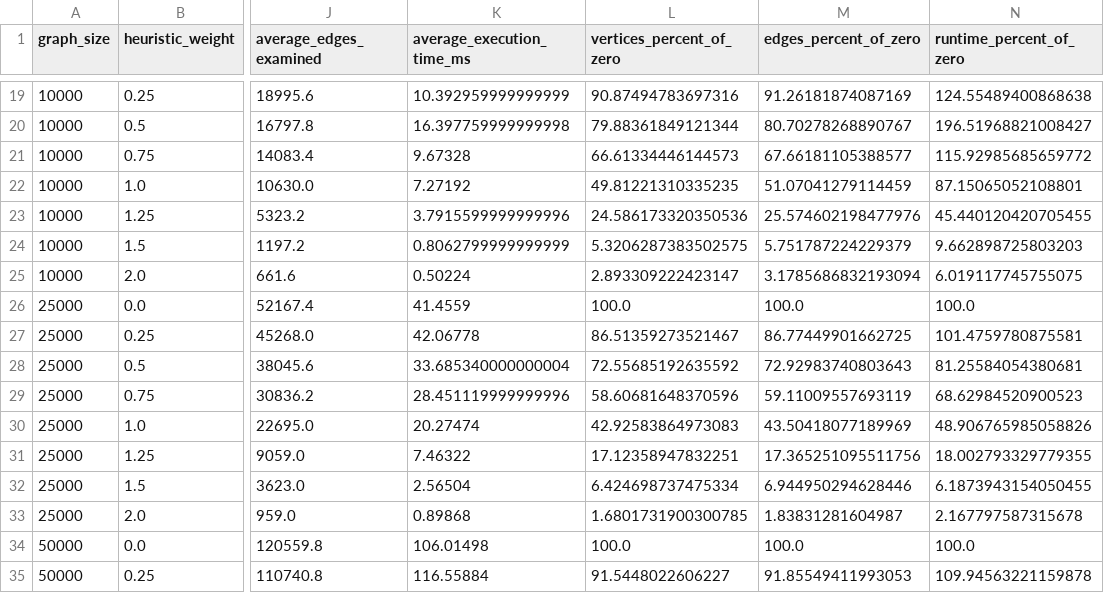
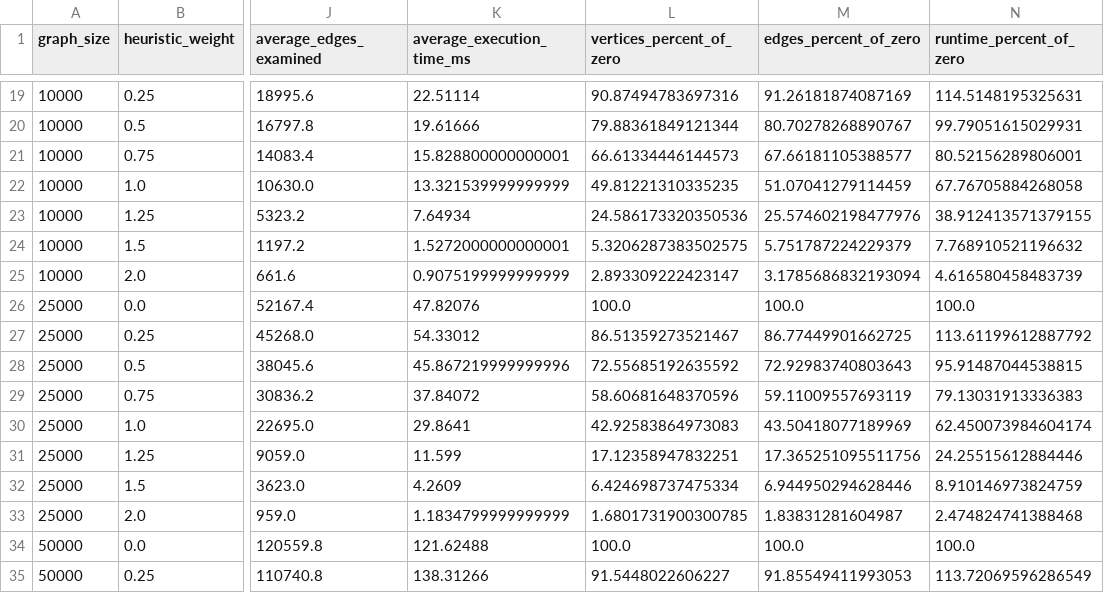
Before and after one commit to Anukul1712/DAA_ShortestPath, a CSV file: results/tables/heuristic_study_summary.csv, drawn as a sheet; only a part is shown, gaps mark what is left out; the diff covers the shown part only; the diff names each change by its address in the sheet, - before the commit and + after, or states it on an @@ line.

```diff
--- a/results/tables/heuristic_study_summary.csv
+++ b/results/tables/heuristic_study_summary.csv
-K19 (average_execution_time_ms): 10.392959999999999
+K19 (average_execution_time_ms): 22.51114
-N19 (runtime_percent_of_zero): 124.55489400868638
+N19 (runtime_percent_of_zero): 114.5148195325631
-K20 (average_execution_time_ms): 16.397759999999998
+K20 (average_execution_time_ms): 19.61666
-N20 (runtime_percent_of_zero): 196.51968821008427
+N20 (runtime_percent_of_zero): 99.79051615029931
-K21 (average_execution_time_ms): 9.67328
+K21 (average_execution_time_ms): 15.828800000000001
-N21 (runtime_percent_of_zero): 115.92985685659772
+N21 (runtime_percent_of_zero): 80.52156289806001
-K22 (average_execution_time_ms): 7.27192
+K22 (average_execution_time_ms): 13.321539999999999
-N22 (runtime_percent_of_zero): 87.15065052108801
+N22 (runtime_percent_of_zero): 67.76705884268058
-K23 (average_execution_time_ms): 3.7915599999999996
+K23 (average_execution_time_ms): 7.64934
-N23 (runtime_percent_of_zero): 45.440120420705455
+N23 (runtime_percent_of_zero): 38.912413571379155
-K24 (average_execution_time_ms): 0.8062799999999999
+K24 (average_execution_time_ms): 1.5272000000000001
-N24 (runtime_percent_of_zero): 9.662898725803203
+N24 (runtime_percent_of_zero): 7.768910521196632
-K25 (average_execution_time_ms): 0.50224
+K25 (average_execution_time_ms): 0.9075199999999999
-N25 (runtime_percent_of_zero): 6.019117745755075
+N25 (runtime_percent_of_zero): 4.616580458483739
-K26 (average_execution_time_ms): 41.4559
+K26 (average_execution_time_ms): 47.82076
-K27 (average_execution_time_ms): 42.06778
+K27 (average_execution_time_ms): 54.33012
-N27 (runtime_percent_of_zero): 101.4759780875581
+N27 (runtime_percent_of_zero): 113.61199612887792
-K28 (average_execution_time_ms): 33.685340000000004
+K28 (average_execution_time_ms): 45.867219999999996
-N28 (runtime_percent_of_zero): 81.25584054380681
+N28 (runtime_percent_of_zero): 95.91487044538815
-K29 (average_execution_time_ms): 28.451119999999996
+K29 (average_execution_time_ms): 37.84072
-N29 (runtime_percent_of_zero): 68.62984520900523
+N29 (runtime_percent_of_zero): 79.13031913336383
-K30 (average_execution_time_ms): 20.27474
+K30 (average_execution_time_ms): 29.8641
-N30 (runtime_percent_of_zero): 48.906765985058826
+N30 (runtime_percent_of_zero): 62.450073984604174
-K31 (average_execution_time_ms): 7.46322
+K31 (average_execution_time_ms): 11.599
-N31 (runtime_percent_of_zero): 18.002793329779355
+N31 (runtime_percent_of_zero): 24.25515612884446
-K32 (average_execution_time_ms): 2.56504
+K32 (average_execution_time_ms): 4.2609
-N32 (runtime_percent_of_zero): 6.1873943154050455
+N32 (runtime_percent_of_zero): 8.910146973824759
-K33 (average_execution_time_ms): 0.89868
+K33 (average_execution_time_ms): 1.1834799999999999
-N33 (runtime_percent_of_zero): 2.167797587315678
+N33 (runtime_percent_of_zero): 2.474824741388468
-K34 (average_execution_time_ms): 106.01498
+K34 (average_execution_time_ms): 121.62488
-K35 (average_execution_time_ms): 116.55884
+K35 (average_execution_time_ms): 138.31266
-N35 (runtime_percent_of_zero): 109.94563221159878
+N35 (runtime_percent_of_zero): 113.72069596286549
```
Also changed, not shown: 43 edited cells elsewhere in this file, results/tables/heuristic_study_raw.csv, results/tables/raw_results.csv, 11 other files.
